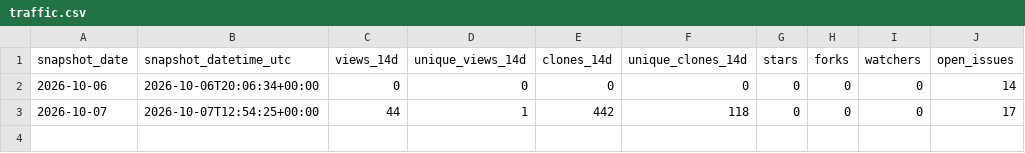
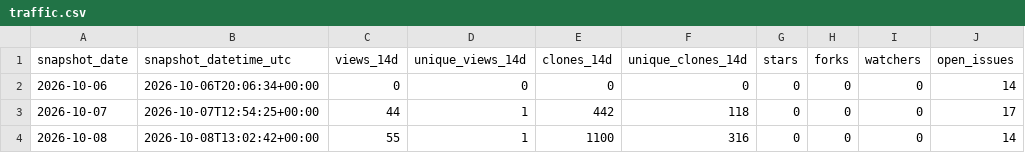
Before and after one commit to danielep71/SACCR, a CSV file: data/traffic.csv, drawn as a sheet; the diff names each change by its address in the sheet, - before the commit and + after, or states it on an @@ line.

```diff
--- a/data/traffic.csv
+++ b/data/traffic.csv
+row 4: 2026-10-08 | 2026-10-08T13:02:42+00:00 | 55 | 1 | 1100 | 316 | 0 | 0 | 0 | 14
```
Also changed, not shown: data/popular_paths.csv, data/traffic_daily.csv, 3 other files.
